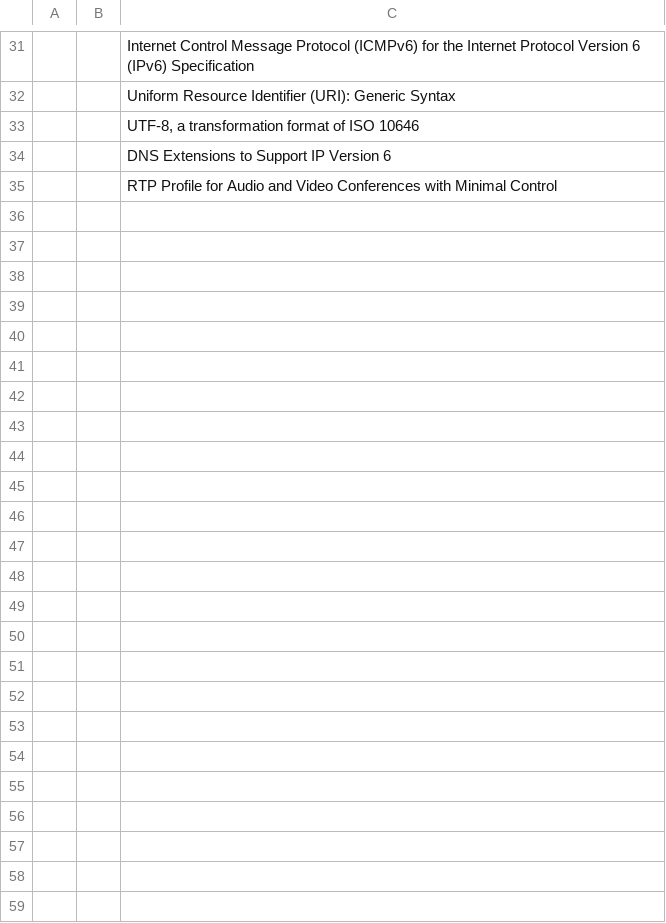
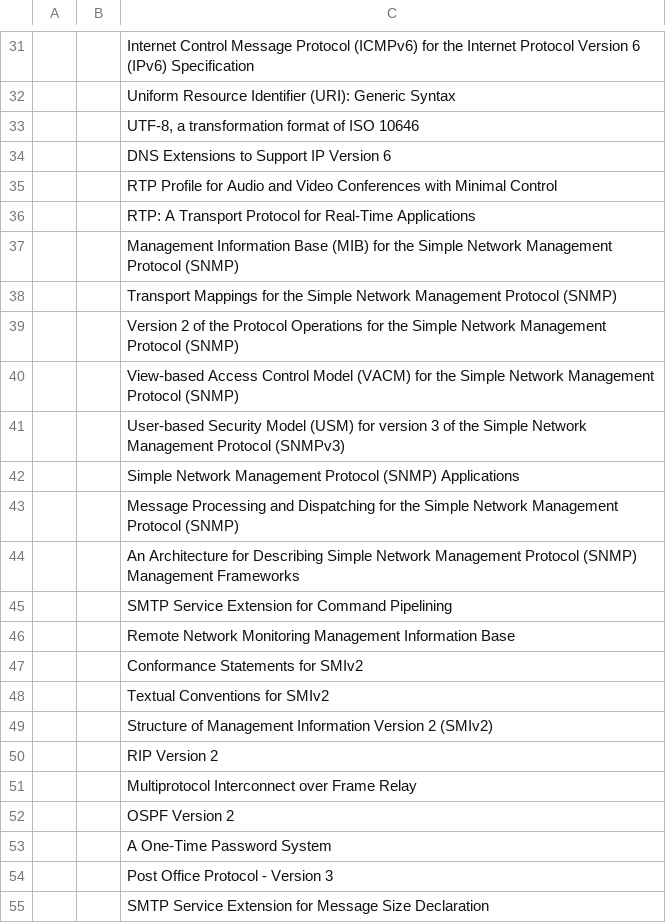
Before and after one commit to championdot/pythonscripts, a CSV file: rfc.csv, drawn as a sheet; only a part is shown, gaps mark what is left out; the diff covers the shown part only; the diff names each change by its address in the sheet, - before the commit and + after, or states it on an @@ line.

```diff
--- a/rfc.csv
+++ b/rfc.csv
+row 36:  |  | RTP: A Transport Protocol for Real-Time Applications
+row 37:  |  | Management Information Base (MIB) for the Simple Network Management Protocol (SNMP)
+row 38:  |  | Transport Mappings for the Simple Network Management Protocol (SNMP)
+row 39:  |  | Version 2 of the Protocol Operations for the Simple Network Management Protocol (SNMP)
+row 40:  |  | View-based Access Control Model (VACM) for the Simple Network Management Protocol (SNMP)
+row 41:  |  | User-based Security Model (USM) for version 3 of the Simple Network Management Protocol (SNMPv3)
+row 42:  |  | Simple Network Management Protocol (SNMP) Applications
+row 43:  |  | Message Processing and Dispatching for the Simple Network Management Protocol (SNMP)
+row 44:  |  | An Architecture for Describing Simple Network Management Protocol (SNMP) Management Frameworks
+row 45:  |  | SMTP Service Extension for Command Pipelining
+row 46:  |  | Remote Network Monitoring Management Information Base
+row 47:  |  | Conformance Statements for SMIv2
+row 48:  |  | Textual Conventions for SMIv2
+row 49:  |  | Structure of Management Information Version 2 (SMIv2)
+row 50:  |  | RIP Version 2
+row 51:  |  | Multiprotocol Interconnect over Frame Relay
+row 52:  |  | OSPF Version 2
+row 53:  |  | A One-Time Password System
+row 54:  |  | Post Office Protocol - Version 3
+row 55:  |  | SMTP Service Extension for Message Size Declaration
```
Also changed, not shown: 60 added rows elsewhere in this file, 2 other files.
